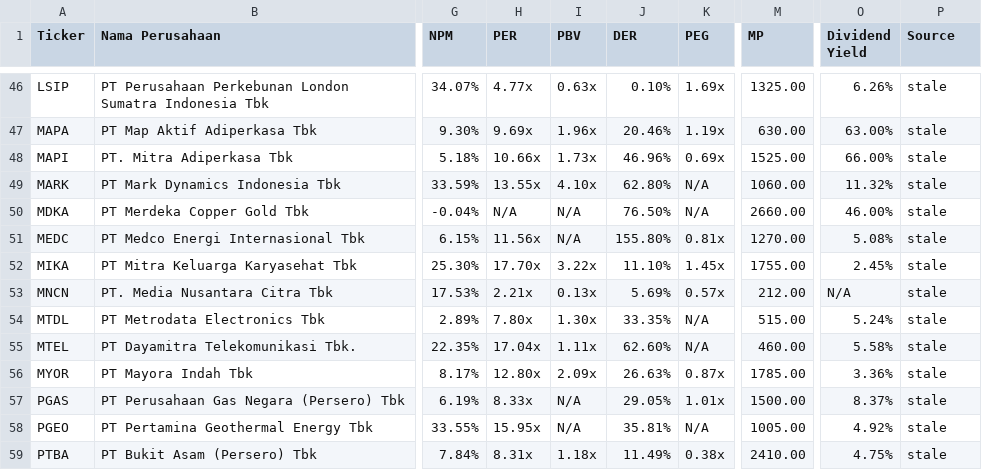
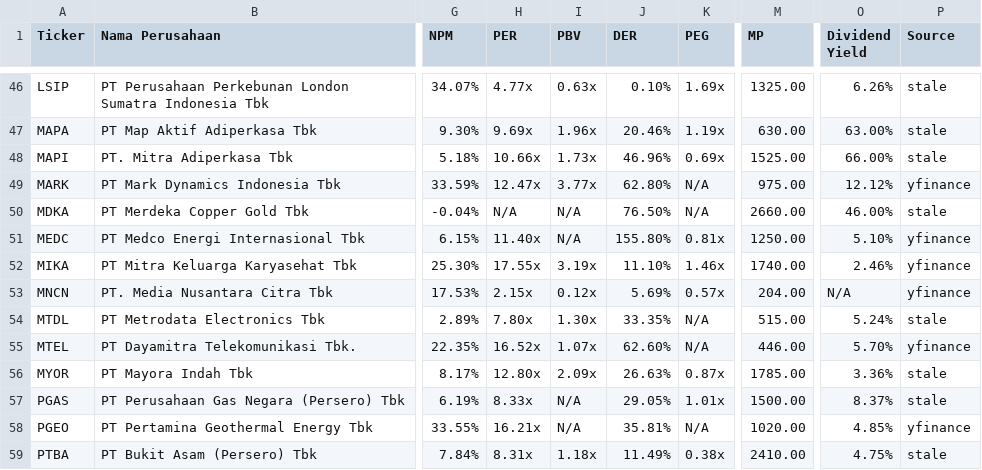
Before and after one commit to hanif7108/Saham, a CSV file: sharia_trading_ai/app/data/master_data_syariah.csv, drawn as a sheet; only a part is shown, gaps mark what is left out; the diff covers the shown part only; the diff names each change by its address in the sheet, - before the commit and + after, or states it on an @@ line.

```diff
--- a/sharia_trading_ai/app/data/master_data_syariah.csv
+++ b/sharia_trading_ai/app/data/master_data_syariah.csv
-H49 (PER): 13.55x
+H49 (PER): 12.47x
-I49 (PBV): 4.10x
+I49 (PBV): 3.77x
-M49 (MP): 1060.00
+M49 (MP): 975.00
-O49 (Dividend Yield): 11.32%
+O49 (Dividend Yield): 12.12%
-P49 (Source): stale
+P49 (Source): yfinance
-H51 (PER): 11.56x
+H51 (PER): 11.40x
-M51 (MP): 1270.00
+M51 (MP): 1250.00
-O51 (Dividend Yield): 5.08%
+O51 (Dividend Yield): 5.10%
-P51:P53 (Source): stale
+P51:P53 (Source): yfinance
-H52 (PER): 17.70x
+H52 (PER): 17.55x
-I52 (PBV): 3.22x
+I52 (PBV): 3.19x
-K52 (PEG): 1.45x
+K52 (PEG): 1.46x
-M52 (MP): 1755.00
+M52 (MP): 1740.00
-O52 (Dividend Yield): 2.45%
+O52 (Dividend Yield): 2.46%
-H53 (PER): 2.21x
+H53 (PER): 2.15x
-I53 (PBV): 0.13x
+I53 (PBV): 0.12x
-M53 (MP): 212.00
+M53 (MP): 204.00
-H55 (PER): 17.04x
+H55 (PER): 16.52x
-I55 (PBV): 1.11x
+I55 (PBV): 1.07x
-M55 (MP): 460.00
+M55 (MP): 446.00
-O55 (Dividend Yield): 5.58%
+O55 (Dividend Yield): 5.70%
-P55 (Source): stale
+P55 (Source): yfinance
-H58 (PER): 15.95x
+H58 (PER): 16.21x
-M58 (MP): 1005.00
+M58 (MP): 1020.00
-O58 (Dividend Yield): 4.92%
+O58 (Dividend Yield): 4.85%
-P58 (Source): stale
+P58 (Source): yfinance
```
Also changed, not shown: 74 edited cells elsewhere in this file, 4 other files.
